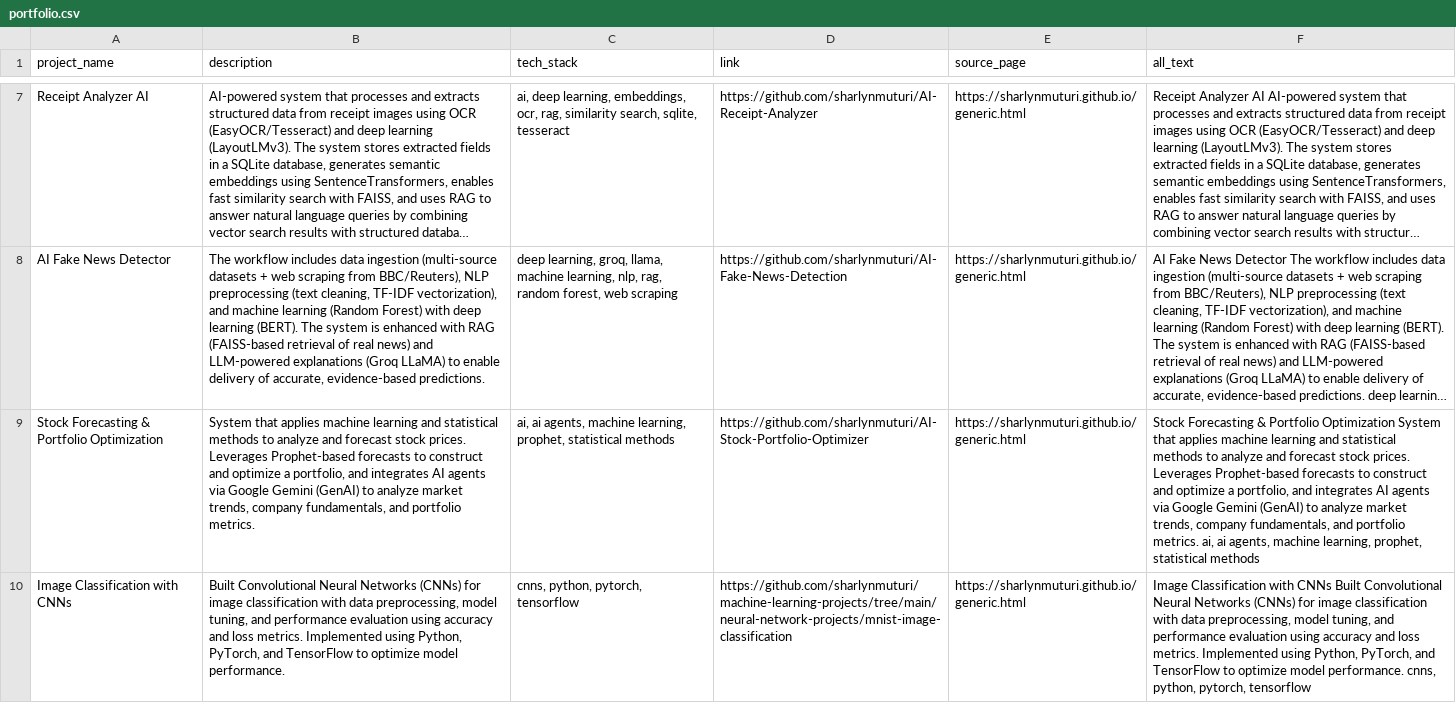
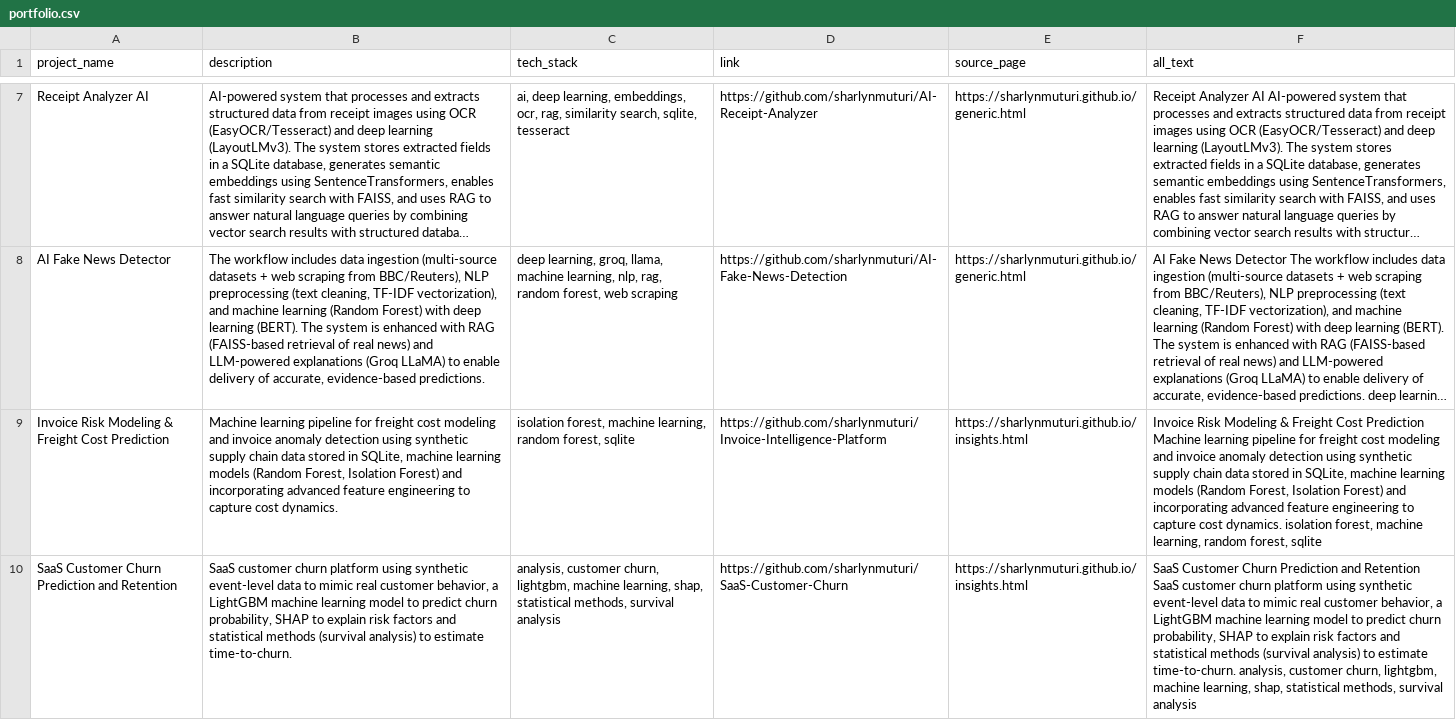
Before and after one commit to sharlynmuturi/Career-Assistant-AI, a CSV file: portfolio.csv, drawn as a sheet; only a part is shown, gaps mark what is left out; long unchanged cells end in …; removed rows and columns are numbered as before the commit, all else as after; the diff covers the shown part only; the diff names each change by its address in the sheet, - before the commit and + after, or states it on an @@ line.

Commit message:
added health expenditure analysis project

```diff
--- a/portfolio.csv
+++ b/portfolio.csv
-row 9: Stock Forecasting & Portfolio Optimization | System that applies machine learning and statistical methods to analyze and forecast stock prices. Leverages Prophet-based forecasts to construct and optimize a portfolio, and integrates AI agents via Google Gemini (GenAI) to analyze market trends, company fundamentals, and portfolio metrics. | ai, ai agents, machine learning, prophet, statistical methods | https://github.com/sharlynmuturi/AI-Stock-Portfolio-Optimizer | https://sharlynmuturi.github.io/generic.html | Stock Forecasting & Portfolio Optimization System that applies machine learning and statistical methods to analyze and forecast stock prices. Leverages Prophet-based forecasts to construct and optimize a portfolio, and integrates AI agents via Google Gemini (GenAI) to analyze market trends, company fundamentals, and portfolio metrics. ai, ai agents, machine learning, prophet, statistical methods
-row 10: Image Classification with CNNs | Built Convolutional Neural Networks (CNNs) for image classification with data preprocessing, model tuning, and performance evaluation using accuracy and loss metrics. Implemented using Python, PyTorch, and TensorFlow to optimize model performance. | cnns, python, pytorch, tensorflow | https://github.com/sharlynmuturi/machine-learning-projects/tree/main/neural-network-projects/mnist-image-classification | https://sharlynmuturi.github.io/generic.html | Image Classification with CNNs Built Convolutional Neural Networks (CNNs) for image classification with data preprocessing, model tuning, and performance evaluation using accuracy and loss metrics. Implemented using Python, PyTorch, and TensorFlow to optimize model performance. cnns, python, pytorch, tensorflow
+row 9: Invoice Risk Modeling & Freight Cost Prediction | Machine learning pipeline for freight cost modeling and invoice anomaly detection using synthetic supply chain data stored in SQLite, machine learning models (Random Forest, Isolation Forest) and incorporating advanced feature engineering to capture cost dynamics. | isolation forest, machine learning, random forest, sqlite | https://github.com/sharlynmuturi/Invoice-Intelligence-Platform | https://sharlynmuturi.github.io/insights.html | Invoice Risk Modeling & Freight Cost Prediction Machine learning pipeline for freight cost modeling and invoice anomaly detection using synthetic supply chain data stored in SQLite, machine learning models (Random Forest, Isolation Forest) and incorporating advanced feature engineering to capture cost dynamics. isolation forest, machine learning, random forest, sqlite
+row 10: SaaS Customer Churn Prediction and Retention | SaaS customer churn platform using synthetic event-level data to mimic real customer behavior, a LightGBM machine learning model to predict churn probability, SHAP to explain risk factors and statistical methods (survival analysis) to estimate time-to-churn. | analysis, customer churn, lightgbm, machine learning, shap, statistical methods, survival analysis | https://github.com/sharlynmuturi/SaaS-Customer-Churn | https://sharlynmuturi.github.io/insights.html | SaaS Customer Churn Prediction and Retention SaaS customer churn platform using synthetic event-level data to mimic real customer behavior, a LightGBM machine learning model to predict churn probability, SHAP to explain risk factors and statistical methods (survival analysis) to estimate time-to-churn. analysis, customer churn, lightgbm, machine learning, shap, statistical methods, survival analysis
```
Also changed, not shown: 3 added rows and 1 removed row elsewhere in this file, 3 other files.
